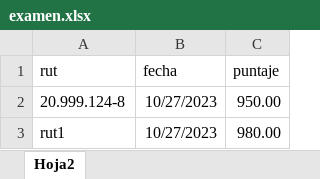
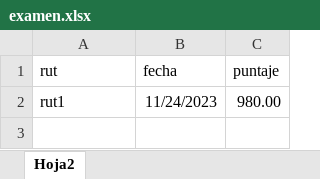
Before and after one commit to hgallardoaraya/proyecto-mingeso, an Excel workbook: topeducation/examen.xlsx, sheet Hoja2, drawn as a sheet; values as stored, in another font and other column widths than the file's, no borders; removed rows and columns are numbered as before the commit, all else as after; the diff names each change by its address in the sheet, - before the commit and + after, or states it on an @@ line.

```diff
--- a/topeducation/examen.xlsx (sheet Hoja2)
+++ b/topeducation/examen.xlsx (sheet Hoja2)
-row 2: 20.999.124-8 | 10/27/2023 | 950.00
-B2 (fecha): 10/27/2023
+B2 (fecha): 11/24/2023
```
Also changed, not shown: 32 other files.
